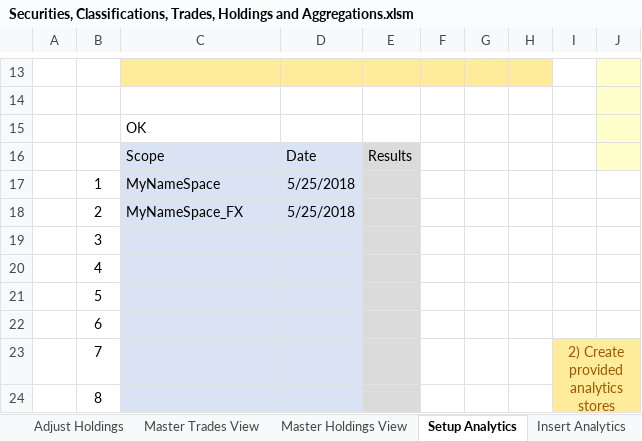
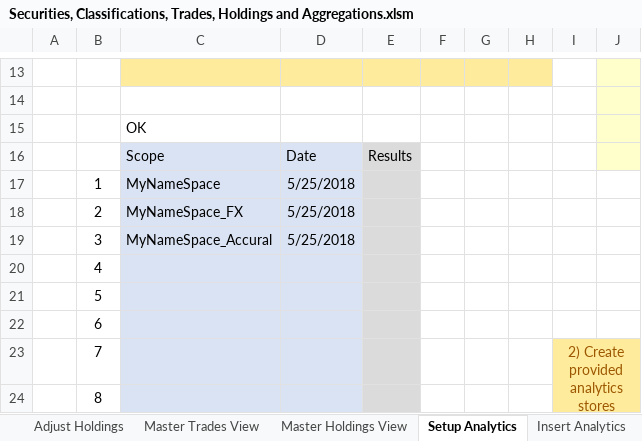
Before and after one commit to finbourne/sample-excel, an Excel workbook: Securities, Classifications, Trades, Holdings and Aggregations.xlsm, sheet Setup Analytics, drawn as a sheet; only a part is shown, gaps mark what is left out; values as stored, in another font and other column widths than the file's, no borders; charts and pictures not drawn; removed rows and columns are numbered as before the commit, all else as after; the diff names each change by its address in the sheet, - before the commit and + after, or states it on an @@ line.

Commit message:
Add insert accural amounts tab

```diff
--- a/Securities, Classifications, Trades, Holdings and Aggregations.xlsm (sheet Setup Analytics)
+++ b/Securities, Classifications, Trades, Holdings and Aggregations.xlsm (sheet Setup Analytics)
-row 19:  | 3
+row 19:  | 3 | MyNameSpace_Accural | 5/25/2018
```
Also changed, not shown: sheet Adjust Holdings, sheet Add Trades On Security, sheet Insert FX Rates, other sheet tabs, charts or pictures.
